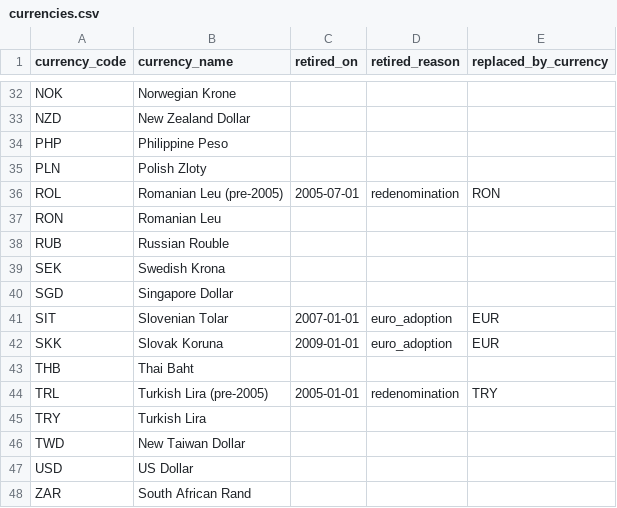
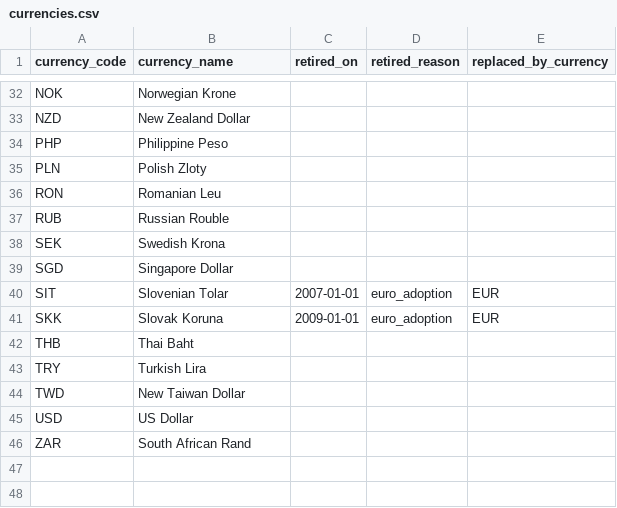
Before and after one commit to Ddscully/dlt-dbt-duckdb-evidence, a CSV file: dbt/seeds/currencies.csv, drawn as a sheet; only a part is shown, gaps mark what is left out; the diff names each change by its address in the sheet, - before the commit and + after, or states it on an @@ line.

```diff
--- a/dbt/seeds/currencies.csv
+++ b/dbt/seeds/currencies.csv
-row 36: ROL | Romanian Leu (pre-2005) | 2005-07-01 | redenomination | RON
-row 44: TRL | Turkish Lira (pre-2005) | 2005-01-01 | redenomination | TRY
```
Also changed, not shown: 14 other files.
